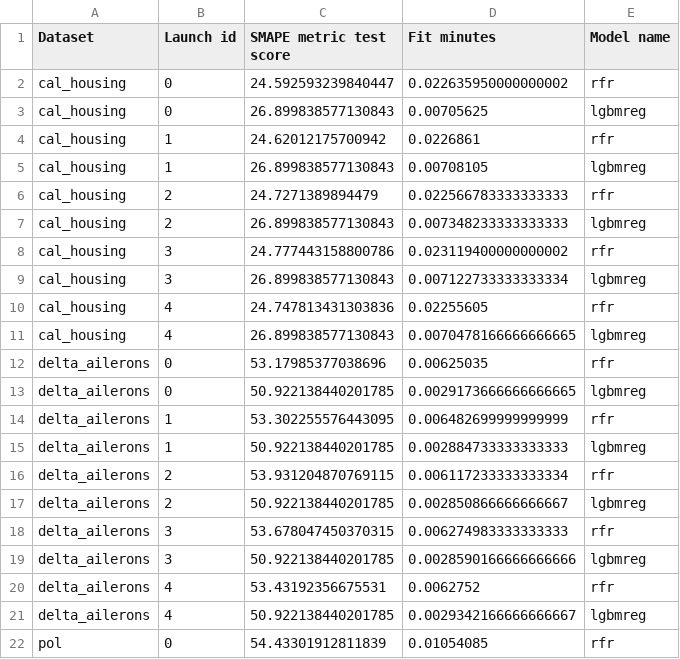
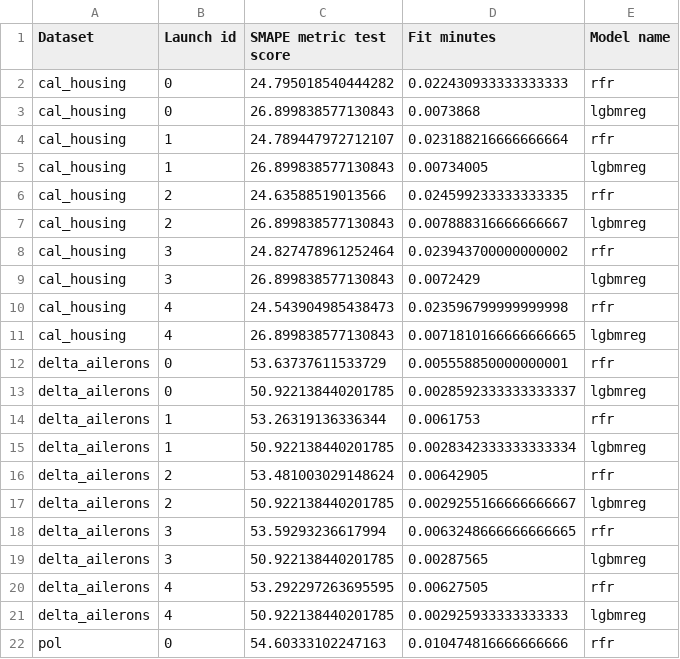
Before and after one commit to ITMO-NSS-team/fedot-operations-integration, a CSV file: experiments/regression_simple_report.csv, drawn as a sheet; only a part is shown; the diff covers the shown part only.

```diff
--- a/experiments/regression_simple_report.csv
+++ b/experiments/regression_simple_report.csv
@@ -1,22 +1,22 @@
 Dataset,Launch id,SMAPE metric test score,Fit minutes,Model name
-cal_housing,0,24.592593239840447,0.022635950000000002,rfr
-cal_housing,0,26.899838577130843,0.00705625,lgbmreg
-cal_housing,1,24.62012175700942,0.0226861,rfr
-cal_housing,1,26.899838577130843,0.00708105,lgbmreg
-cal_housing,2,24.7271389894479,0.022566783333333333,rfr
-cal_housing,2,26.899838577130843,0.007348233333333333,lgbmreg
-cal_housing,3,24.777443158800786,0.023119400000000002,rfr
-cal_housing,3,26.899838577130843,0.007122733333333334,lgbmreg
-cal_housing,4,24.747813431303836,0.02255605,rfr
-cal_housing,4,26.899838577130843,0.0070478166666666665,lgbmreg
-delta_ailerons,0,53.17985377038696,0.00625035,rfr
-delta_ailerons,0,50.922138440201785,0.0029173666666666665,lgbmreg
-delta_ailerons,1,53.302255576443095,0.006482699999999999,rfr
-delta_ailerons,1,50.922138440201785,0.002884733333333333,lgbmreg
-delta_ailerons,2,53.931204870769115,0.006117233333333334,rfr
-delta_ailerons,2,50.922138440201785,0.002850866666666667,lgbmreg
-delta_ailerons,3,53.678047450370315,0.006274983333333333,rfr
-delta_ailerons,3,50.922138440201785,0.0028590166666666666,lgbmreg
-delta_ailerons,4,53.43192356675531,0.0062752,rfr
-delta_ailerons,4,50.922138440201785,0.0029342166666666667,lgbmreg
-pol,0,54.43301912811839,0.01054085,rfr
+cal_housing,0,24.795018540444282,0.022430933333333333,rfr
+cal_housing,0,26.899838577130843,0.0073868,lgbmreg
+cal_housing,1,24.789447972712107,0.023188216666666664,rfr
+cal_housing,1,26.899838577130843,0.00734005,lgbmreg
+cal_housing,2,24.63588519013566,0.024599233333333335,rfr
+cal_housing,2,26.899838577130843,0.007888316666666667,lgbmreg
+cal_housing,3,24.827478961252464,0.023943700000000002,rfr
+cal_housing,3,26.899838577130843,0.0072429,lgbmreg
+cal_housing,4,24.543904985438473,0.023596799999999998,rfr
+cal_housing,4,26.899838577130843,0.0071810166666666665,lgbmreg
+delta_ailerons,0,53.63737611533729,0.005558850000000001,rfr
+delta_ailerons,0,50.922138440201785,0.0028592333333333337,lgbmreg
+delta_ailerons,1,53.26319136336344,0.0061753,rfr
+delta_ailerons,1,50.922138440201785,0.0028342333333333334,lgbmreg
+delta_ailerons,2,53.481003029148624,0.00642905,rfr
+delta_ailerons,2,50.922138440201785,0.0029255166666666667,lgbmreg
+delta_ailerons,3,53.59293236617994,0.0063248666666666665,rfr
+delta_ailerons,3,50.922138440201785,0.00287565,lgbmreg
+delta_ailerons,4,53.292297263695595,0.00627505,rfr
+delta_ailerons,4,50.922138440201785,0.002925933333333333,lgbmreg
+pol,0,54.60333102247163,0.010474816666666666,rfr
```
Also changed, not shown: 13 edited cells elsewhere in this file, experiments/classification_simple_report.csv, 5 other files.
